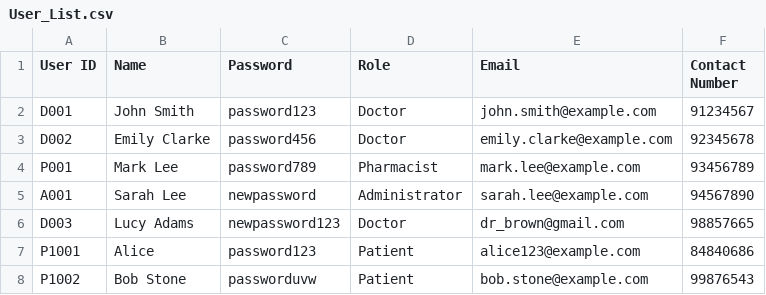
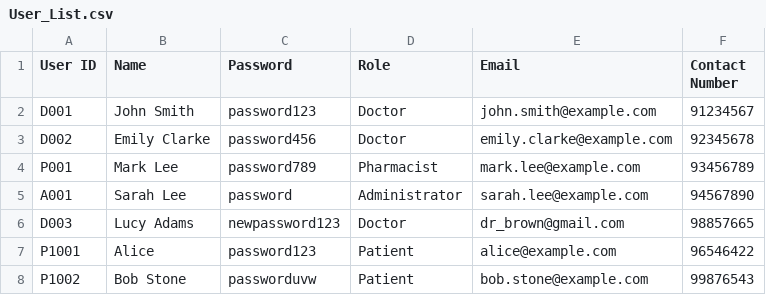
Before and after one commit to SiawXuan15/SC2002-project, a CSV file: SC2002(SPLIT)/Data/User_List.csv, drawn as a sheet.

```diff
--- a/SC2002(SPLIT)/Data/User_List.csv
+++ b/SC2002(SPLIT)/Data/User_List.csv
@@ -4,5 +4,5 @@ D002,Emily Clarke,password456,Doctor,emily.clarke@example.com,92345678
 P001,Mark Lee,password789,Pharmacist,mark.lee@example.com,93456789
-A001,Sarah Lee,newpassword,Administrator,sarah.lee@example.com,94567890
+A001,Sarah Lee,password,Administrator,sarah.lee@example.com,94567890
 D003,Lucy Adams,newpassword123,Doctor,dr_brown@gmail.com,98857665
-P1001,Alice,password123,Patient,alice123@example.com,84840686
+P1001,Alice,password123,Patient,alice@example.com,96546422
 P1002,Bob Stone,passworduvw,Patient,bob.stone@example.com,99876543
```
Also changed, not shown: SC2002(SPLIT)/Data/Medical_Records.csv, SC2002(SPLIT)/Data/Medicine_List.csv, 12 other files.
